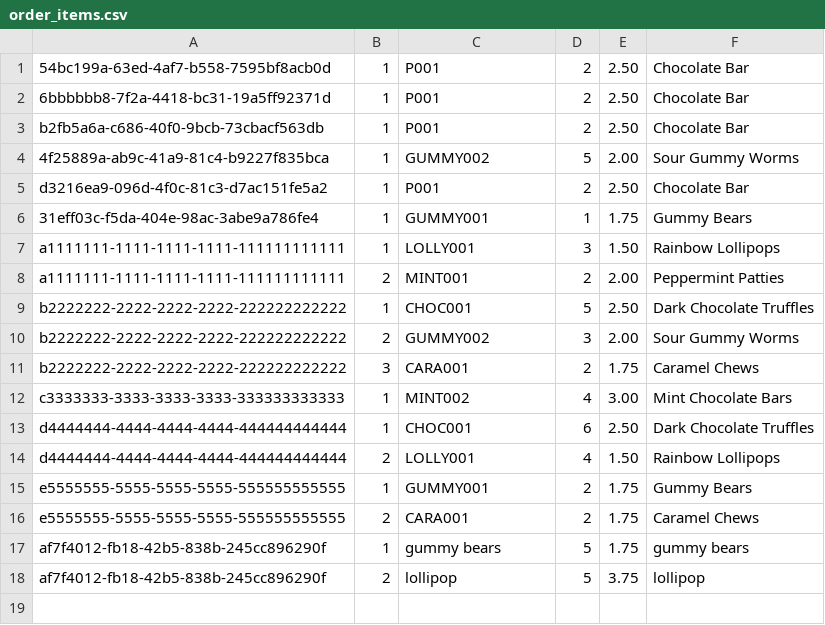
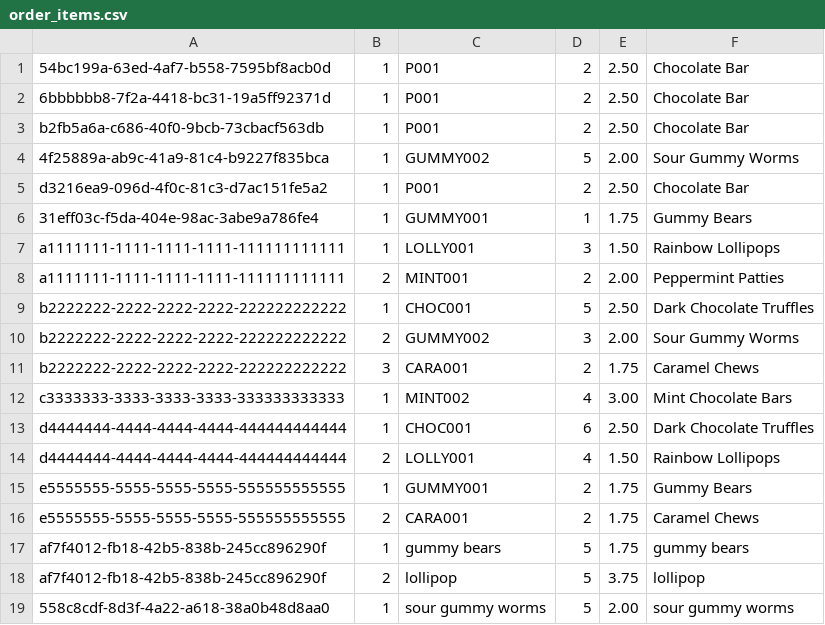
Before and after one commit to Say-re/cpsc-6119-group-project, a CSV file: src/main/java/data/order_items.csv, drawn as a sheet; the diff names each change by its address in the sheet, - before the commit and + after, or states it on an @@ line.

```diff
--- a/src/main/java/data/order_items.csv
+++ b/src/main/java/data/order_items.csv
+row 19: 558c8cdf-8d3f-4a22-a618-38a0b48d8aa0 | 1 | sour gummy worms | 5 | 2.00 | sour gummy worms
```
Also changed, not shown: src/main/java/data/inventory.csv, src/main/java/data/orders.csv, 8 other files.
